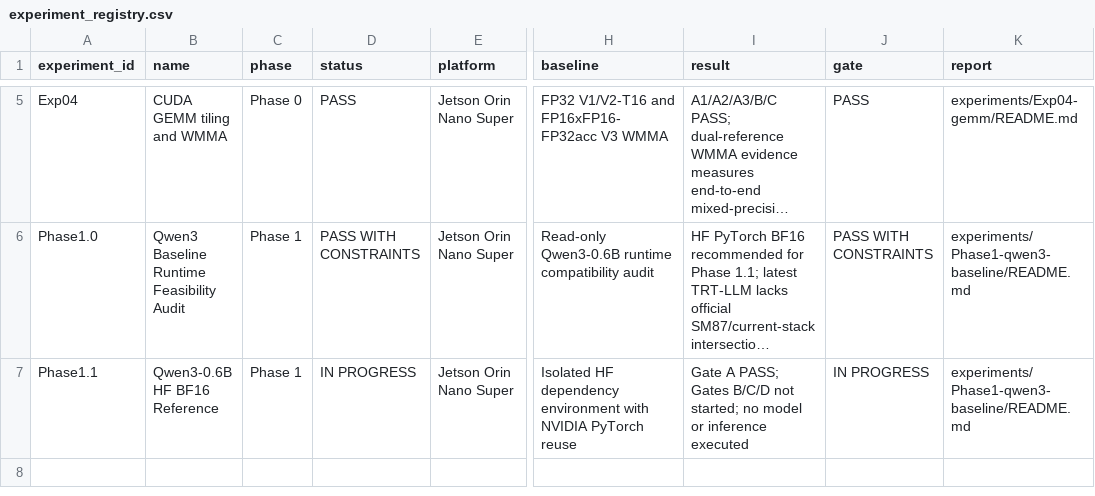
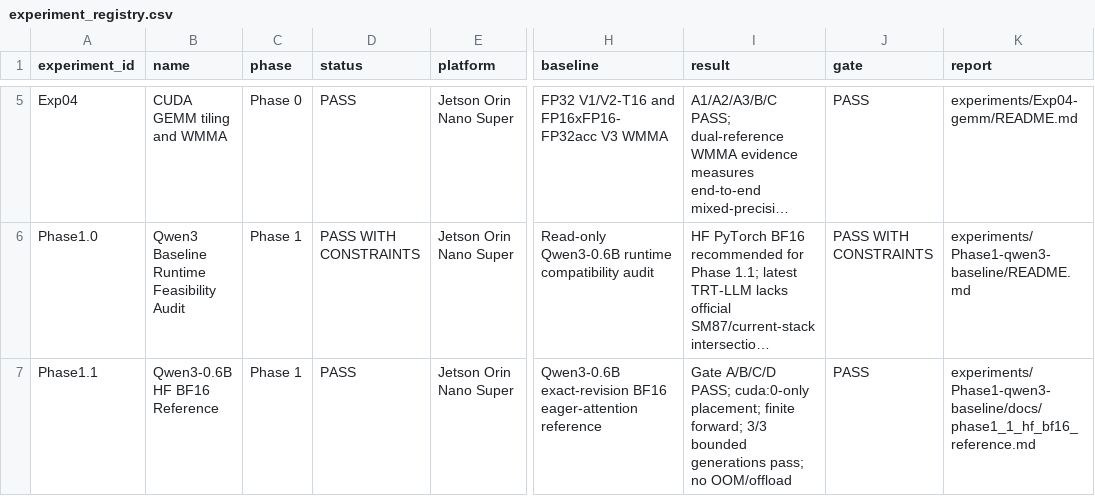
Before and after one commit to FlankKaicoder/jetson-qwen-inference-lab, a CSV file: results/experiment_registry.csv, drawn as a sheet; only a part is shown, gaps mark what is left out; long unchanged cells end in …; the diff names each change by its address in the sheet, - before the commit and + after, or states it on an @@ line.

Commit message:
phase1: establish Qwen3 BF16 reference baseline

```diff
--- a/results/experiment_registry.csv
+++ b/results/experiment_registry.csv
-D7 (status): IN PROGRESS
+D7 (status): PASS
-H7 (baseline): Isolated HF dependency environment with NVIDIA PyTorch reuse
+H7 (baseline): Qwen3-0.6B exact-revision BF16 eager-attention reference
-I7 (result): Gate A PASS; Gates B/C/D not started; no model or inference executed
+I7 (result): Gate A/B/C/D PASS; cuda:0-only placement; finite forward; 3/3 bounded generations pass; no OOM/offload
-J7 (gate): IN PROGRESS
+J7 (gate): PASS
-K7 (report): experiments/Phase1-qwen3-baseline/README.md
+K7 (report): experiments/Phase1-qwen3-baseline/docs/phase1_1_hf_bf16_reference.md
```
Also changed, not shown: 22 other files.
